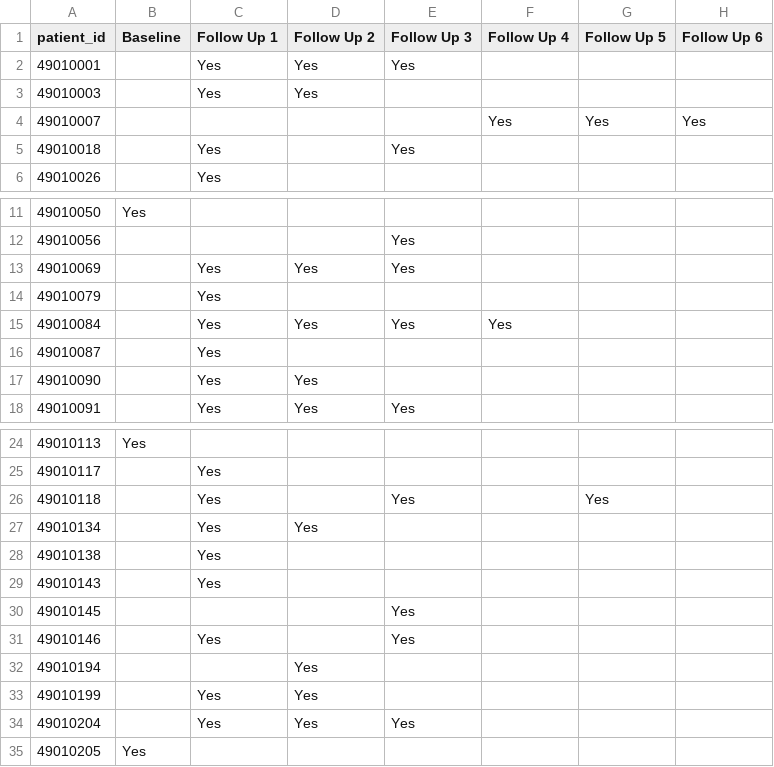
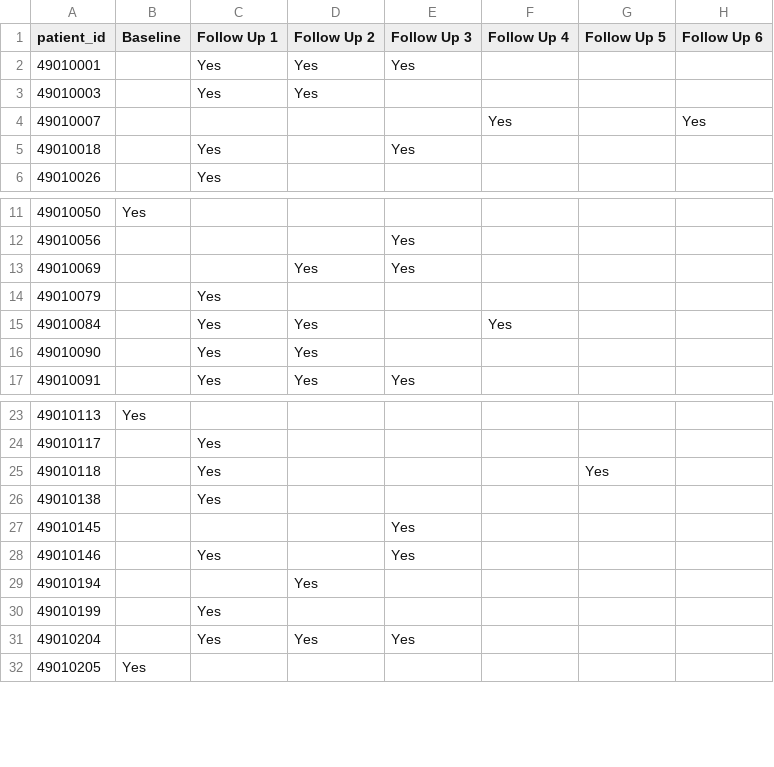
Before and after one commit to JaniniRami/multimodal-htn-framework, a CSV file: data_preparation/output/patients_followups.csv, drawn as a sheet; only a part is shown, gaps mark what is left out.

```diff
--- a/data_preparation/output/patients_followups.csv
+++ b/data_preparation/output/patients_followups.csv
@@ -3,3 +3,3 @@ patient_id,Baseline,Follow Up 1,Follow Up 2,Follow Up 3,Follow Up 4,Follow Up 5,
 49010003,,Yes,Yes,,,,
-49010007,,,,,Yes,Yes,Yes
+49010007,,,,,Yes,,Yes
 49010018,,Yes,,Yes,,,
@@ -12,6 +12,5 @@ patient_id,Baseline,Follow Up 1,Follow Up 2,Follow Up 3,Follow Up 4,Follow Up 5,
 49010056,,,,Yes,,,
-49010069,,Yes,Yes,Yes,,,
+49010069,,,Yes,Yes,,,
 49010079,,Yes,,,,,
-49010084,,Yes,Yes,Yes,Yes,,
-49010087,,Yes,,,,,
+49010084,,Yes,Yes,,Yes,,
 49010090,,Yes,Yes,,,,
@@ -25,6 +24,4 @@ patient_id,Baseline,Follow Up 1,Follow Up 2,Follow Up 3,Follow Up 4,Follow Up 5,
 49010117,,Yes,,,,,
-49010118,,Yes,,Yes,,Yes,
-49010134,,Yes,Yes,,,,
+49010118,,Yes,,,,Yes,
 49010138,,Yes,,,,,
-49010143,,Yes,,,,,
 49010145,,,,Yes,,,
@@ -32,3 +29,3 @@ patient_id,Baseline,Follow Up 1,Follow Up 2,Follow Up 3,Follow Up 4,Follow Up 5,
 49010194,,,Yes,,,,
-49010199,,Yes,Yes,,,,
+49010199,,Yes,,,,,
 49010204,,Yes,Yes,Yes,,,
```
Also changed, not shown: 1 other file.
